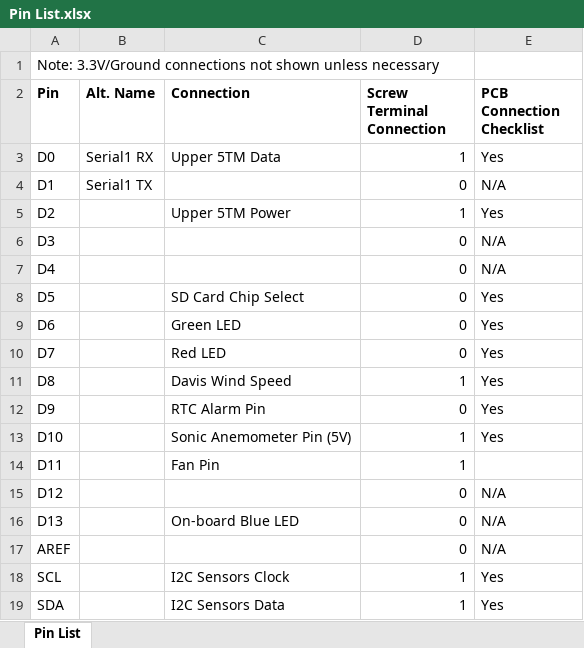
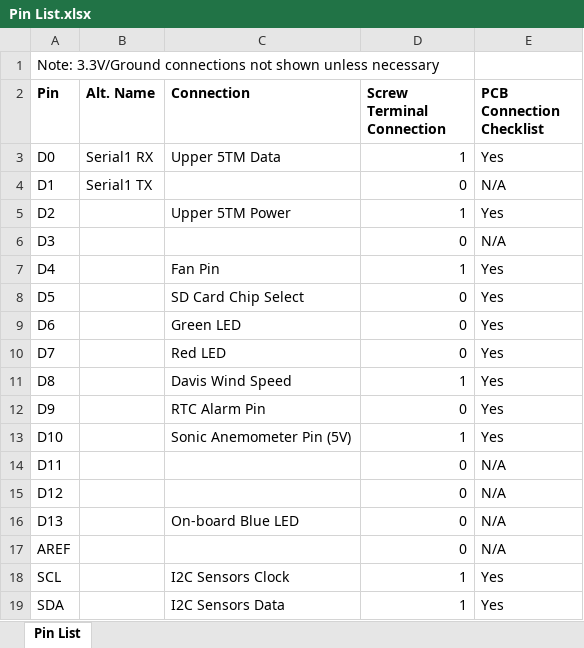
Before and after one commit to madvoid/LEMSv2, an Excel workbook: Hardware Information/Pin List.xlsx, sheet Pin List, drawn as a sheet; only a part is shown; values as stored, in another font and other column widths than the file's, no borders; conditional formats not drawn; the diff names each change by its address in the sheet, - before the commit and + after, or states it on an @@ line.

```diff
--- a/Hardware Information/Pin List.xlsx (sheet Pin List)
+++ b/Hardware Information/Pin List.xlsx (sheet Pin List)
-C7 (Connection): (empty)
+C7 (Connection): Fan Pin
-D7 (Screw Terminal Connection): 0
+D7 (Screw Terminal Connection): 1
-E7 (PCB Connection Checklist): N/A
+E7 (PCB Connection Checklist): Yes
-C14 (Connection): Fan Pin
+C14 (Connection): (empty)
-D14 (Screw Terminal Connection): 1
+D14 (Screw Terminal Connection): 0
-E14 (PCB Connection Checklist): (empty)
+E14 (PCB Connection Checklist): N/A
```
Also changed, not shown: Hardware Information/Bill of Materials.xlsx, 2 other files.
